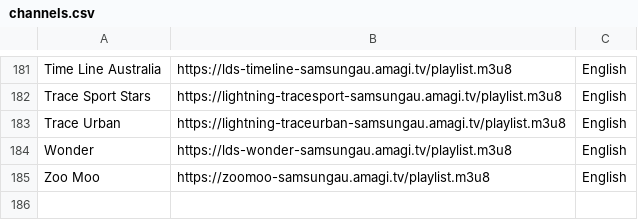
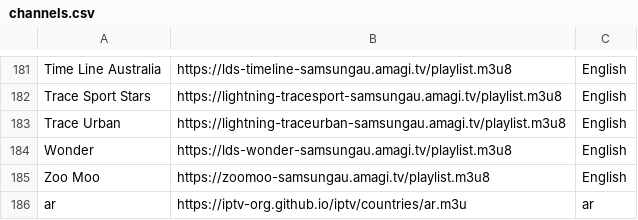
Before and after one commit to AMKODE123/1, a CSV file: channels.csv, drawn as a sheet; only a part is shown, gaps mark what is left out; the diff names each change by its address in the sheet, - before the commit and + after, or states it on an @@ line.

Commit message:
Update channels.csv

```diff
--- a/channels.csv
+++ b/channels.csv
+row 186: ar | https://iptv-org.github.io/iptv/countries/ar.m3u | ar
```
